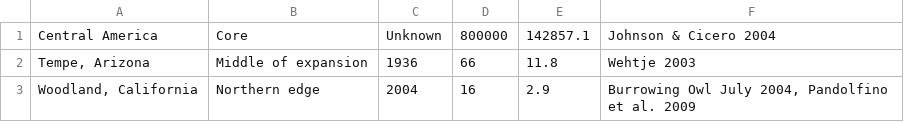
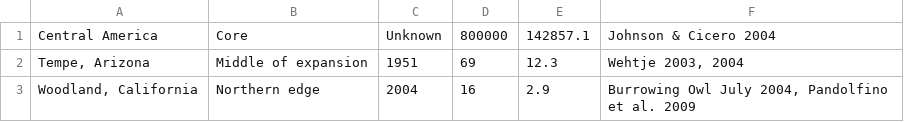
Before and after one commit to corinalogan/grackles, a CSV file: Files/Preregistrations/gxpopbehaviorhabitat_Table1.csv, drawn as a sheet.

Commit message:
Updated Table 1 Tempe dates/calcs

```diff
--- a/Files/Preregistrations/gxpopbehaviorhabitat_Table1.csv
+++ b/Files/Preregistrations/gxpopbehaviorhabitat_Table1.csv
@@ -1,3 +1,3 @@
 Central America,Core,Unknown,800000,142857.1,Johnson & Cicero 2004
-"Tempe, Arizona",Middle of expansion,1936,66,11.8,Wehtje 2003
+"Tempe, Arizona",Middle of expansion,1951,69,12.3,"Wehtje 2003, 2004"
 "Woodland, California",Northern edge,2004,16,2.9,"Burrowing Owl July 2004, Pandolfino et al. 2009"
```
